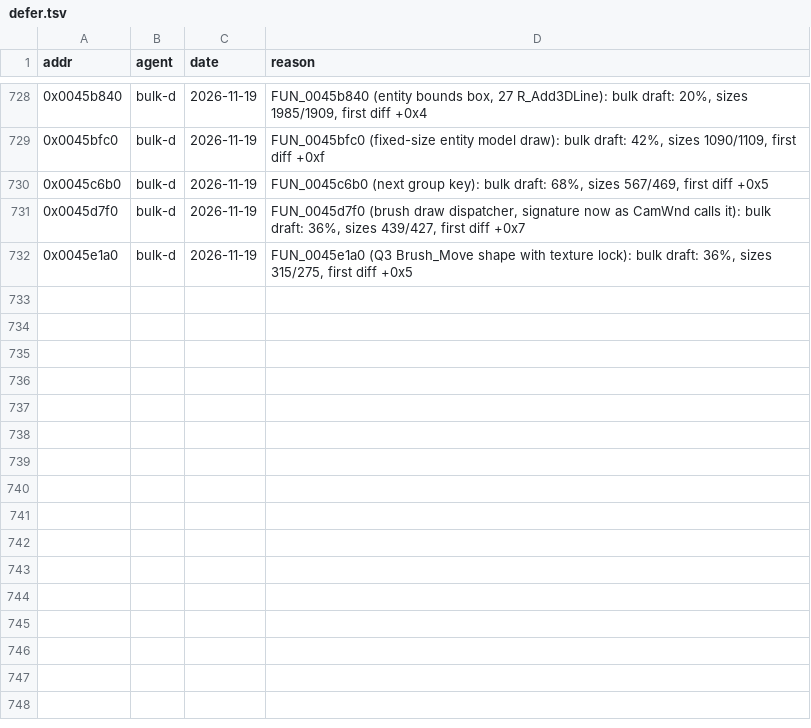
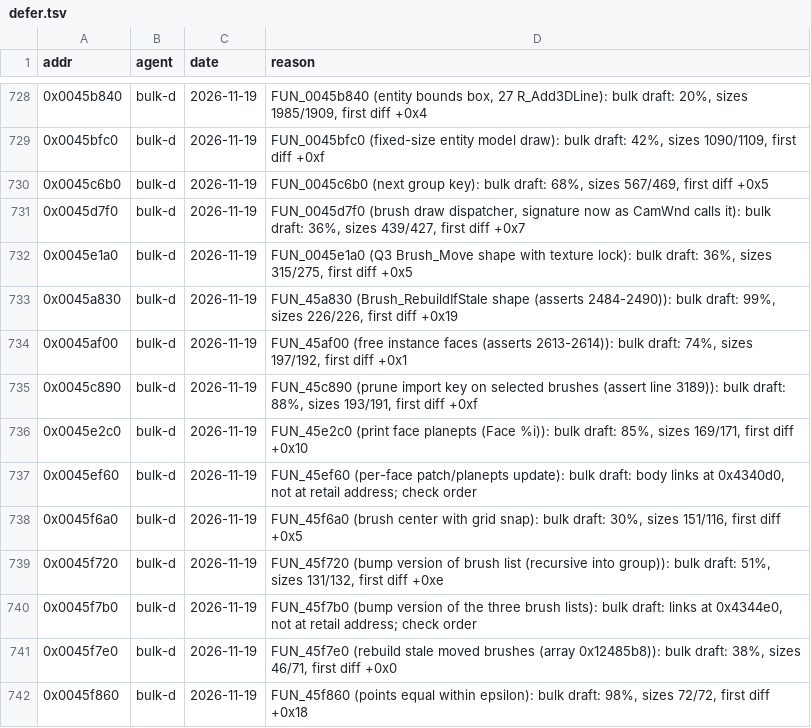
Before and after one commit to nawaftahir/cod2_wip, a TSV file: ledger/defer.tsv, drawn as a sheet; only a part is shown, gaps mark what is left out; the diff names each change by its address in the sheet, - before the commit and + after, or states it on an @@ line.

Commit message:
defer rows for 10 brush.cpp bodies

```diff
--- a/ledger/defer.tsv
+++ b/ledger/defer.tsv
+row 733: 0x0045a830 | bulk-d | 2026-11-19 | FUN_45a830 (Brush_RebuildIfStale shape (asserts 2484-2490)): bulk draft: 99%, sizes 226/226, first diff +0x19
+row 734: 0x0045af00 | bulk-d | 2026-11-19 | FUN_45af00 (free instance faces (asserts 2613-2614)): bulk draft: 74%, sizes 197/192, first diff +0x1
+row 735: 0x0045c890 | bulk-d | 2026-11-19 | FUN_45c890 (prune import key on selected brushes (assert line 3189)): bulk draft: 88%, sizes 193/191, first diff +0xf
+row 736: 0x0045e2c0 | bulk-d | 2026-11-19 | FUN_45e2c0 (print face planepts (Face %i)): bulk draft: 85%, sizes 169/171, first diff +0x10
+row 737: 0x0045ef60 | bulk-d | 2026-11-19 | FUN_45ef60 (per-face patch/planepts update): bulk draft: body links at 0x4340d0, not at retail address; check order
+row 738: 0x0045f6a0 | bulk-d | 2026-11-19 | FUN_45f6a0 (brush center with grid snap): bulk draft: 30%, sizes 151/116, first diff +0x5
+row 739: 0x0045f720 | bulk-d | 2026-11-19 | FUN_45f720 (bump version of brush list (recursive into group)): bulk draft: 51%, sizes 131/132, first diff +0xe
+row 740: 0x0045f7b0 | bulk-d | 2026-11-19 | FUN_45f7b0 (bump version of the three brush lists): bulk draft: links at 0x4344e0, not at retail address; check order
+row 741: 0x0045f7e0 | bulk-d | 2026-11-19 | FUN_45f7e0 (rebuild stale moved brushes (array 0x12485b8)): bulk draft: 38%, sizes 46/71, first diff +0x0
+row 742: 0x0045f860 | bulk-d | 2026-11-19 | FUN_45f860 (points equal within epsilon): bulk draft: 98%, sizes 72/72, first diff +0x18
```
